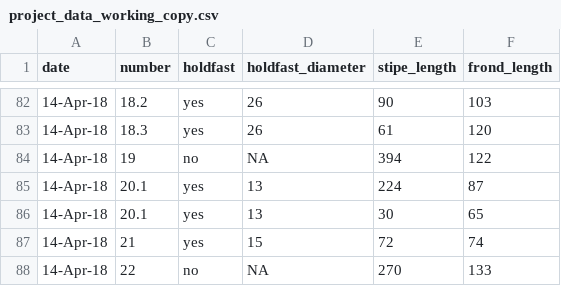
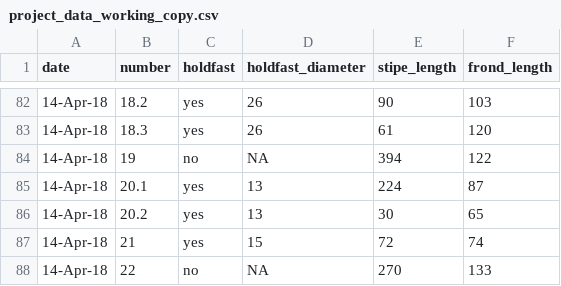
Before and after one commit to carlinlandsberg/honours, a CSV file: data/project_data_working_copy.csv, drawn as a sheet; only a part is shown, gaps mark what is left out.

Commit message:
Fix

```diff
--- a/data/project_data_working_copy.csv
+++ b/data/project_data_working_copy.csv
@@ -85,3 +85,3 @@ date;number;holdfast;holdfast_diameter;stipe_length;frond_length
 14-Apr-18;20.1;yes;13;224;87
-14-Apr-18;20.1;yes;13;30;65
+14-Apr-18;20.2;yes;13;30;65
 14-Apr-18;21;yes;15;72;74
```
